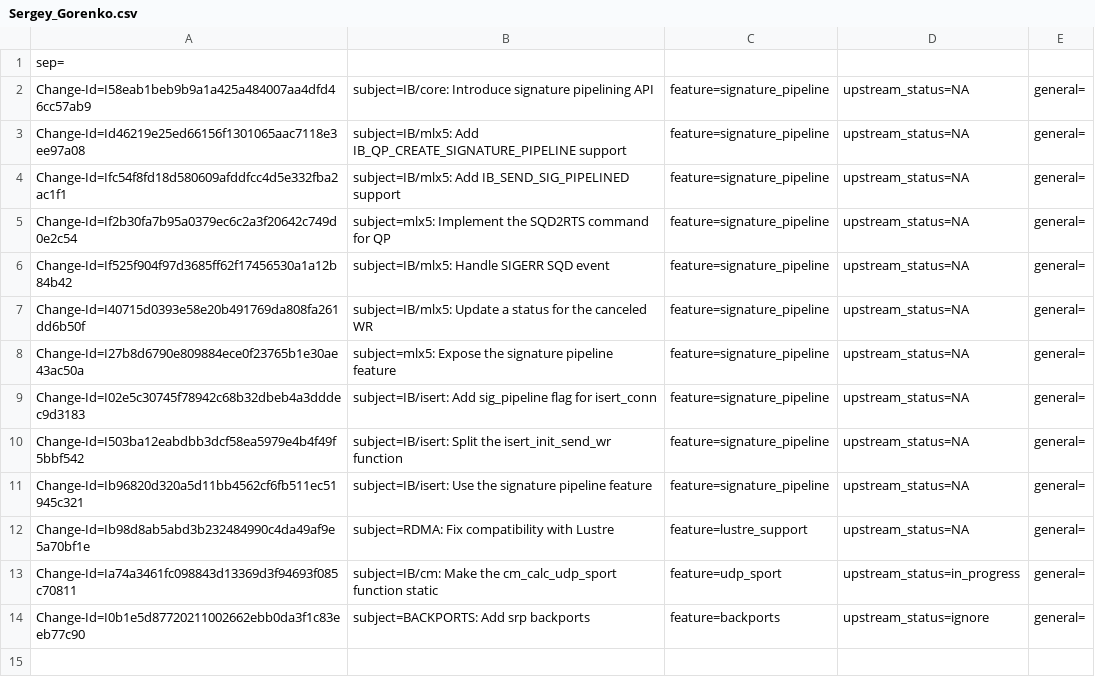
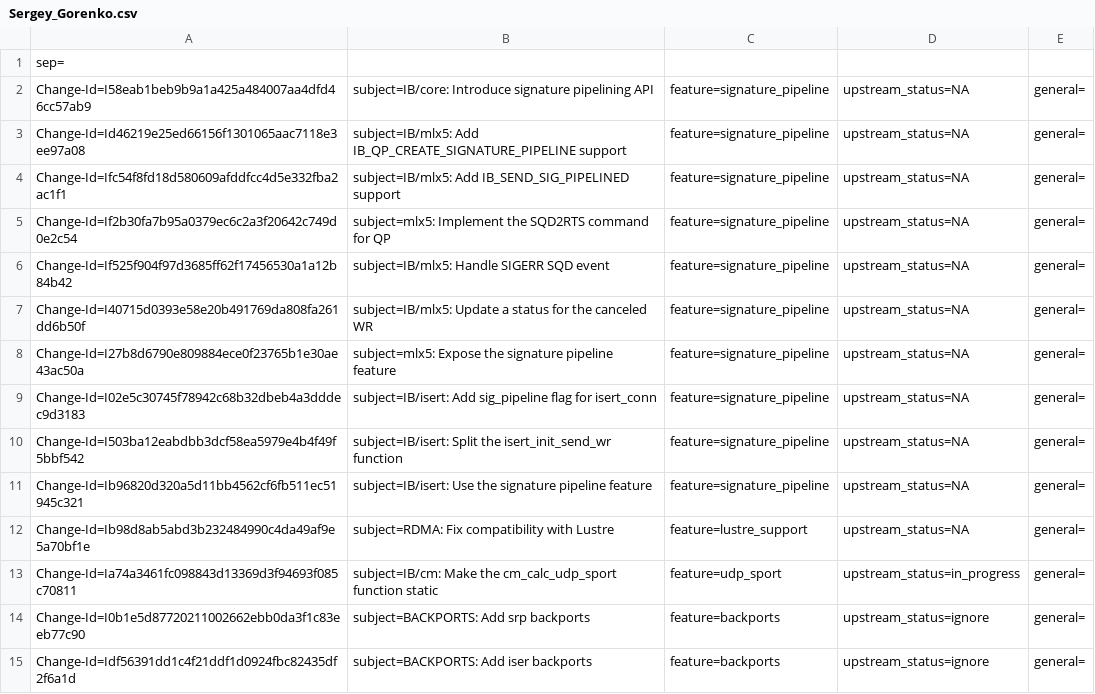
Before and after one commit to Shun-Hao/mlnx-ofa_kernel-4.6-1.0.1.1-rhel7.3, a CSV file: metadata/Sergey_Gorenko.csv, drawn as a sheet.

Commit message:
BACKPORTS: Add iser backports
Issue: 1632472
Change-Id: Idf56391dd1c4f21ddf1d0924fbc82435df2f6a1d
Signed-off-by: Sergey Gorenko <sergeygo@mellanox.com>

```diff
--- a/metadata/Sergey_Gorenko.csv
+++ b/metadata/Sergey_Gorenko.csv
@@ -14 +14,2 @@ Change-Id=Ia74a3461fc098843d13369d3f94693f085c70811; subject=IB/cm: Make the cm_
 Change-Id=I0b1e5d87720211002662ebb0da3f1c83eeb77c90; subject=BACKPORTS: Add srp backports; feature=backports; upstream_status=ignore; general=;
+Change-Id=Idf56391dd1c4f21ddf1d0924fbc82435df2f6a1d; subject=BACKPORTS: Add iser backports; feature=backports; upstream_status=ignore; general=;
```
Also changed, not shown: 4 other files.
